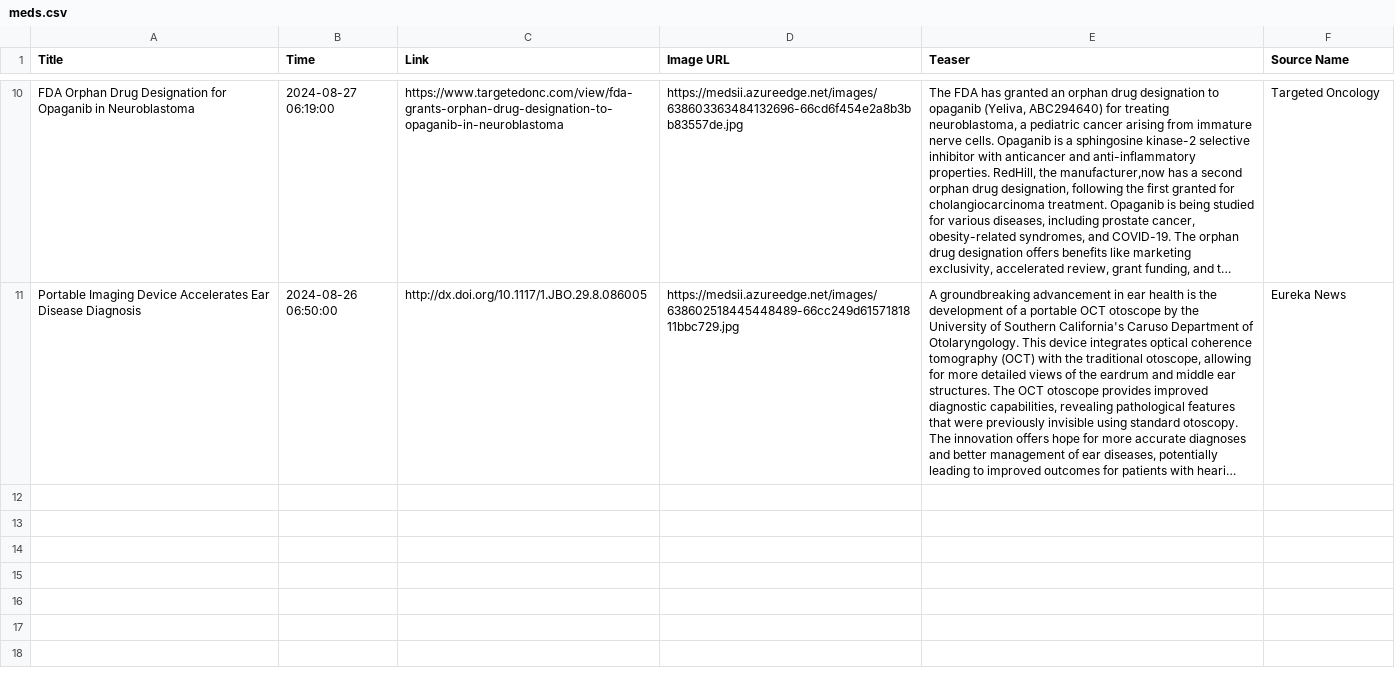
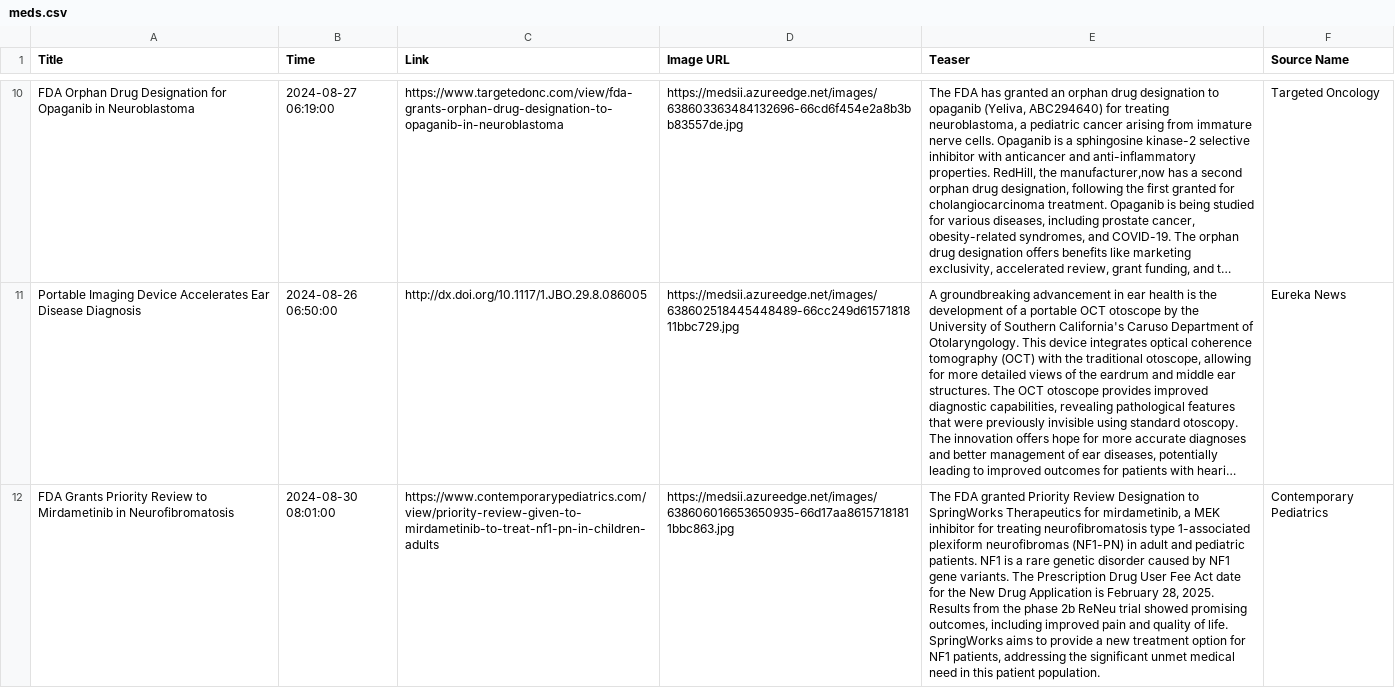
Before and after one commit to nuancedtire/mead, a CSV file: databases/meds.csv, drawn as a sheet; only a part is shown, gaps mark what is left out; long unchanged cells end in …; the diff covers the shown part only; the diff names each change by its address in the sheet, - before the commit and + after, or states it on an @@ line.

```diff
--- a/databases/meds.csv
+++ b/databases/meds.csv
+row 12: FDA Grants Priority Review to Mirdametinib in Neurofibromatosis | 2024-08-30 08:01:00 | https://www.contemporarypediatrics.com/view/priority-review-given-to-mirdametinib-to-treat-nf1-pn-in-children-adults | https://medsii.azureedge.net/images/638606016653650935-66d17aa86157181811bbc863.jpg | The FDA granted Priority Review Designation to SpringWorks Therapeutics for mirdametinib, a MEK inhibitor for treating neurofibromatosis type 1-associated plexiform neurofibromas (NF1-PN) in adult and pediatric patients. NF1 is a rare genetic disorder caused by NF1 gene variants. The Prescription Drug User Fee Act date for the New Drug Application is February 28, 2025. Results from the phase 2b ReNeu trial showed promising outcomes, including improved pain and quality of life. SpringWorks aims to provide a new treatment option for NF1 patients, addressing the significant unmet medical need in this patient population. | Contemporary Pediatrics
```
Also changed, not shown: 2 added rows elsewhere in this file, databases/scape.csv, 5 other files.
